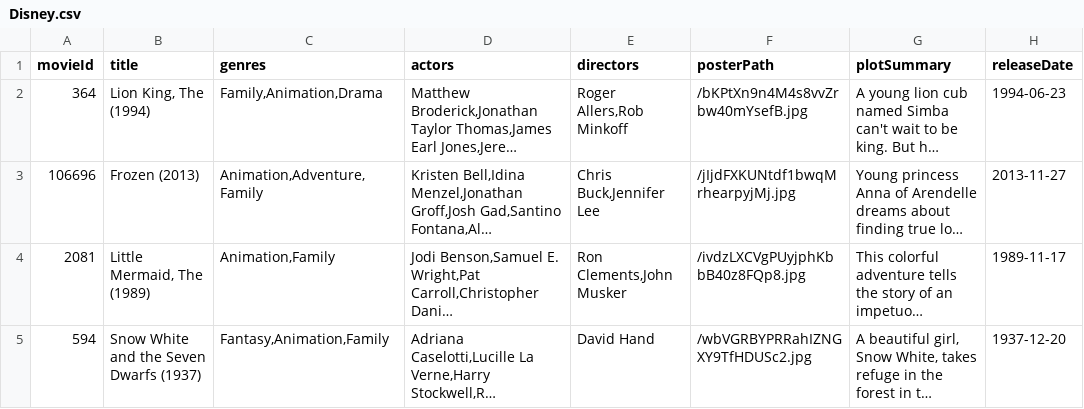
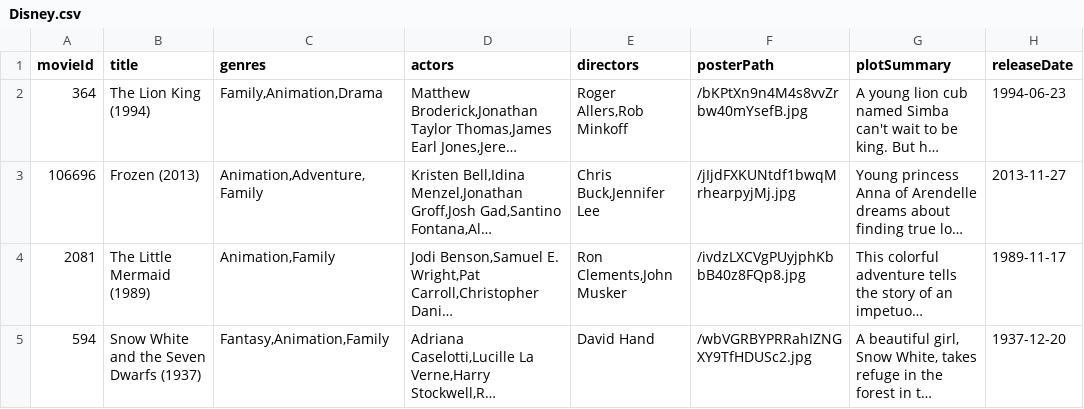
Before and after one commit to CathyWang53/TurkApp2, a CSV file: website1/PosterVersionPy/moviedata/Disney.csv, drawn as a sheet; only a part is shown; long unchanged cells end in …; the diff names each change by its address in the sheet, - before the commit and + after, or states it on an @@ line.

Commit message:
modify some little faults again

```diff
--- a/website1/PosterVersionPy/moviedata/Disney.csv
+++ b/website1/PosterVersionPy/moviedata/Disney.csv
-B2 (title): Lion King, The (1994)
+B2 (title): The Lion King (1994)
-B4 (title): Little Mermaid, The (1989)
+B4 (title): The Little Mermaid (1989)
```
Also changed, not shown: website1/PosterVersionPy/moviedata/1960&2015.csv, website1/PosterVersionPy/moviedata/2018Horror&Others1.csv, 5 other files.
